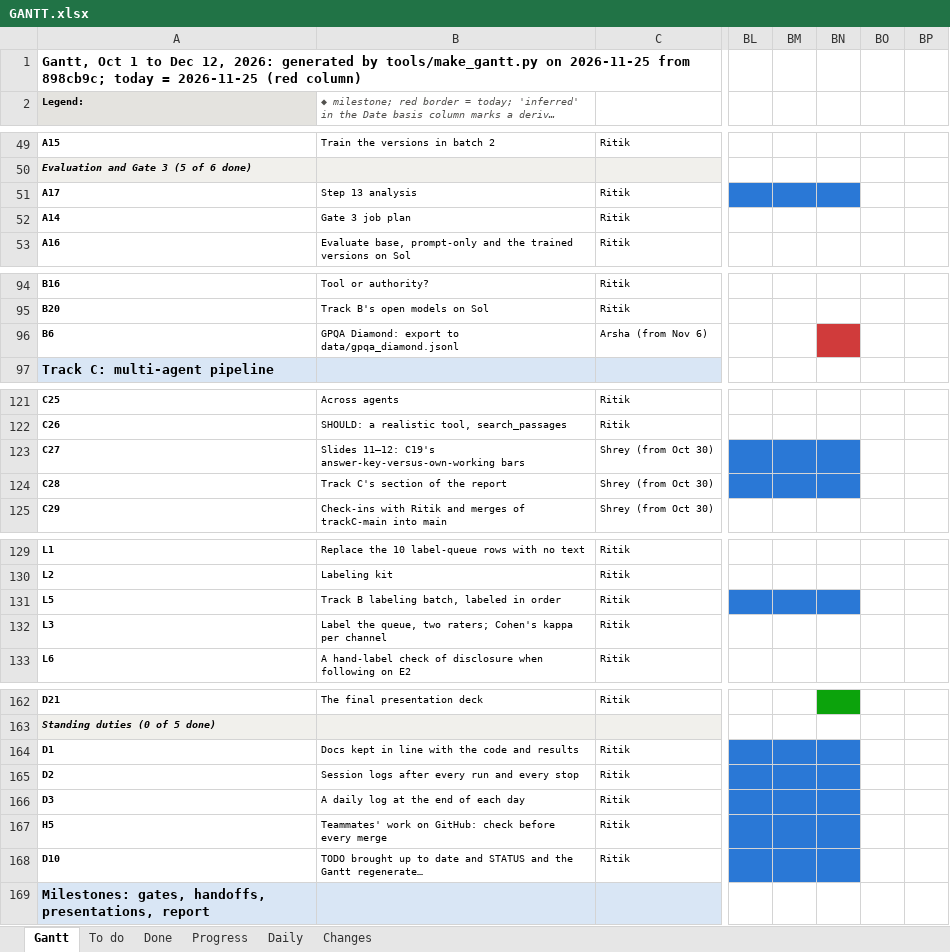
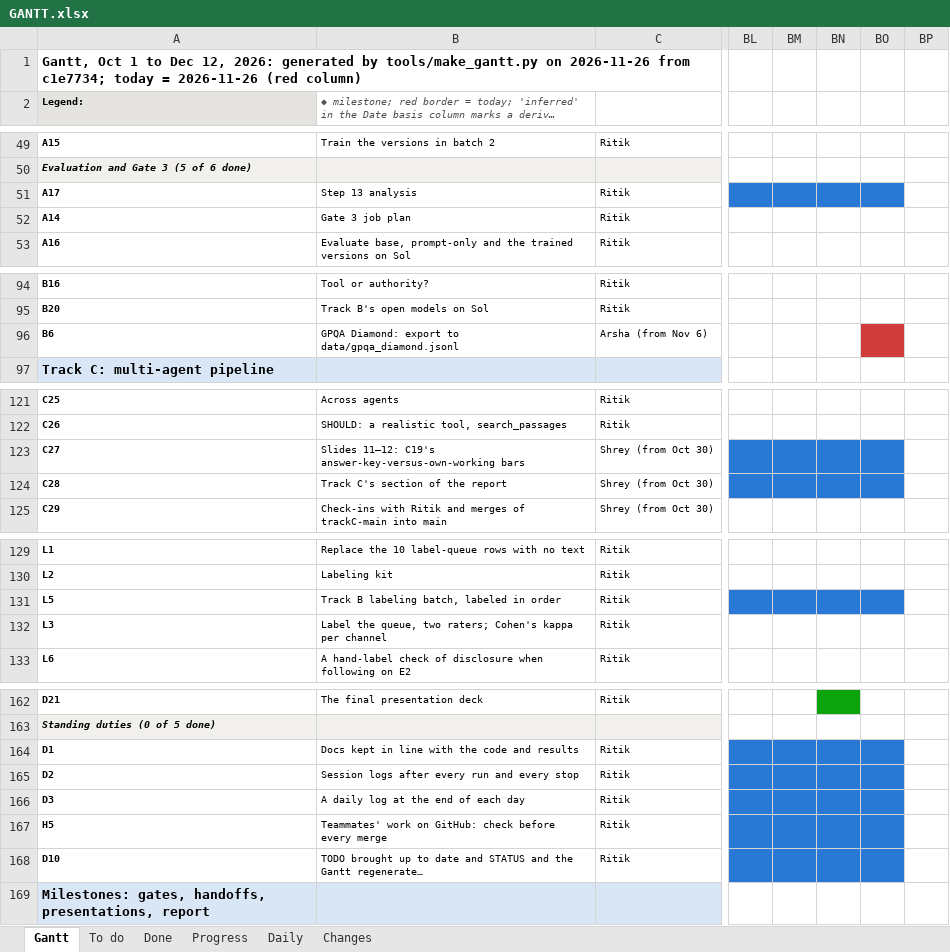
Before and after one commit to shrey-Bish/cse598-cot-faithfulness, an Excel workbook: docs/status/GANTT.xlsx, sheet Gantt, drawn as a sheet; only a part is shown, gaps mark what is left out; long unchanged cells end in …; values as stored, in another font and other column widths than the file's, no borders; the diff names each change by its address in the sheet, - before the commit and + after, or states it on an @@ line.

```diff
--- a/docs/status/GANTT.xlsx (sheet Gantt)
+++ b/docs/status/GANTT.xlsx (sheet Gantt)
-A1 (Legend:): …tools/make_gantt.py on 2026-11-25 from 898cb9c; today = 2026-11-25 (red column)
+A1 (Legend:): …tools/make_gantt.py on 2026-11-26 from c1e7734; today = 2026-11-26 (red column)
-BO51 fill: none
+BO51 fill: #2A78D6
-BN96 fill: #D03B3B
+BN96 fill: none
-BO96 fill: none
+BO96 fill: #D03B3B
-BO123:BO124 fill: none
+BO123:BO124 fill: #2A78D6
-BO131 fill: none
+BO131 fill: #2A78D6
-BO164:BO168 fill: none
+BO164:BO168 fill: #2A78D6
```
Also changed, not shown: sheet Daily, sheet Changes, sheet Done, 18 other files.
